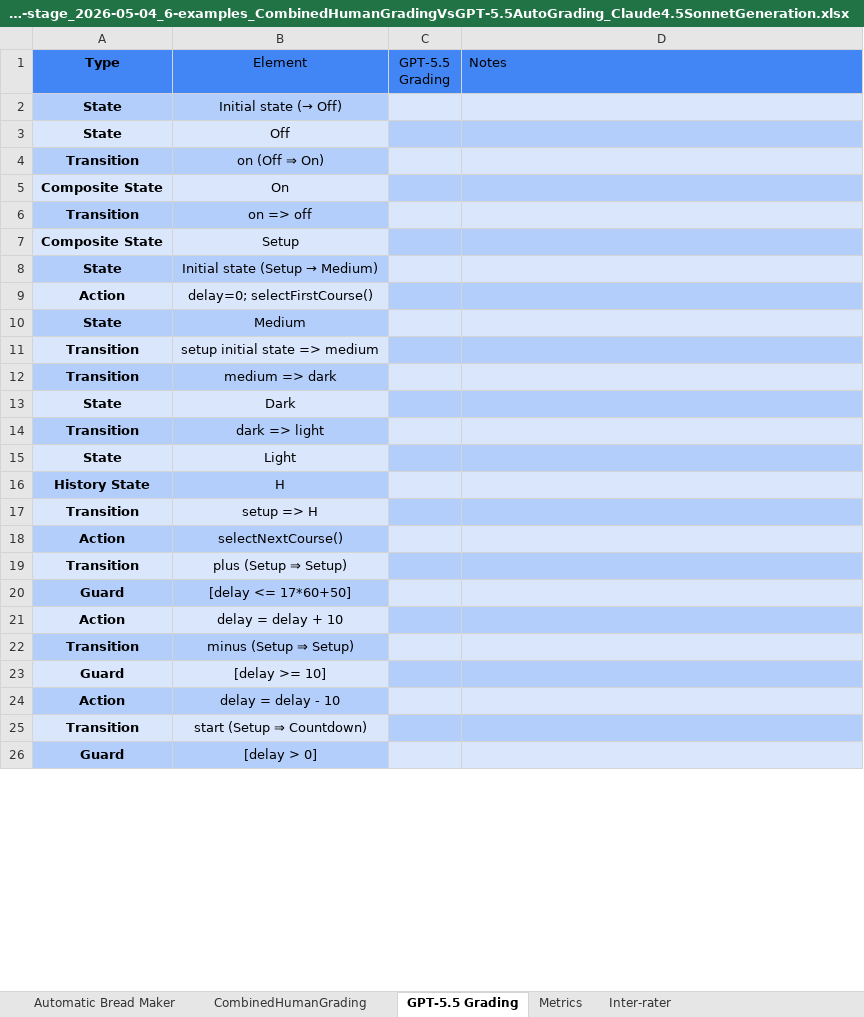
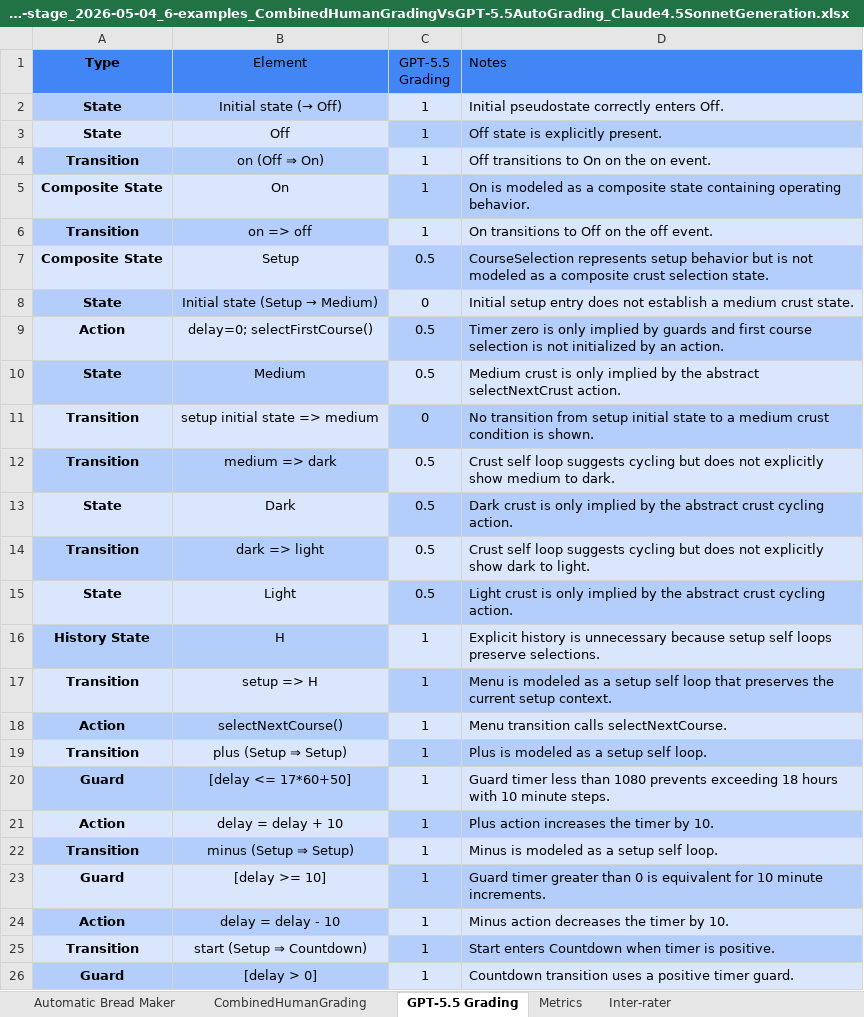
Before and after one commit to ma-nadeau/llm-automated-state-machine-generation-assessment, an Excel workbook: Automatic Bread Maker/Grading/2 stage/2026-03-16/Automatic-Bread-Maker_Grading_2-stage_2026-05-04_6-examples_CombinedHumanGradingVsGPT-5.5AutoGrading_Claude4.5SonnetGeneration.xlsx, sheet GPT-5.5 Grading, drawn as a sheet; only a part is shown; values as stored, in another font and other column widths than the file's, no borders; charts and pictures and table styles not drawn; the diff covers the shown part only; the diff names each change by its address in the sheet, - before the commit and + after, or states it on an @@ line.

```diff
--- a/Automatic Bread Maker/Grading/2 stage/2026-03-16/Automatic-Bread-Maker_Grading_2-stage_2026-05-04_6-examples_CombinedHumanGradingVsGPT-5.5AutoGrading_Claude4.5SonnetGeneration.xlsx (sheet GPT-5.5 Grading)
+++ b/Automatic Bread Maker/Grading/2 stage/2026-03-16/Automatic-Bread-Maker_Grading_2-stage_2026-05-04_6-examples_CombinedHumanGradingVsGPT-5.5AutoGrading_Claude4.5SonnetGeneration.xlsx (sheet GPT-5.5 Grading)
-C2:C6 (GPT-5.5 Grading): (empty)
+C2:C6 (GPT-5.5 Grading): 1
-D2 (Notes): (empty)
+D2 (Notes): Initial pseudostate correctly enters Off.
-D3 (Notes): (empty)
+D3 (Notes): Off state is explicitly present.
-D4 (Notes): (empty)
+D4 (Notes): Off transitions to On on the on event.
-D5 (Notes): (empty)
+D5 (Notes): On is modeled as a composite state containing operating behavior.
-D6 (Notes): (empty)
+D6 (Notes): On transitions to Off on the off event.
-C7 (GPT-5.5 Grading): (empty)
+C7 (GPT-5.5 Grading): 0.5
-D7 (Notes): (empty)
+D7 (Notes): CourseSelection represents setup behavior but is not modeled as a composite crust selection state.
-C8 (GPT-5.5 Grading): (empty)
+C8 (GPT-5.5 Grading): 0
-D8 (Notes): (empty)
+D8 (Notes): Initial setup entry does not establish a medium crust state.
-C9:C10 (GPT-5.5 Grading): (empty)
+C9:C10 (GPT-5.5 Grading): 0.5
-D9 (Notes): (empty)
+D9 (Notes): Timer zero is only implied by guards and first course selection is not initialized by an action.
-D10 (Notes): (empty)
+D10 (Notes): Medium crust is only implied by the abstract selectNextCrust action.
-C11 (GPT-5.5 Grading): (empty)
+C11 (GPT-5.5 Grading): 0
-D11 (Notes): (empty)
+D11 (Notes): No transition from setup initial state to a medium crust condition is shown.
-C12:C15 (GPT-5.5 Grading): (empty)
+C12:C15 (GPT-5.5 Grading): 0.5
-D12 (Notes): (empty)
+D12 (Notes): Crust self loop suggests cycling but does not explicitly show medium to dark.
-D13 (Notes): (empty)
+D13 (Notes): Dark crust is only implied by the abstract crust cycling action.
-D14 (Notes): (empty)
+D14 (Notes): Crust self loop suggests cycling but does not explicitly show dark to light.
-D15 (Notes): (empty)
+D15 (Notes): Light crust is only implied by the abstract crust cycling action.
-C16:C26 (GPT-5.5 Grading): (empty)
+C16:C26 (GPT-5.5 Grading): 1
-D16 (Notes): (empty)
+D16 (Notes): Explicit history is unnecessary because setup self loops preserve selections.
-D17 (Notes): (empty)
+D17 (Notes): Menu is modeled as a setup self loop that preserves the current setup context.
-D18 (Notes): (empty)
+D18 (Notes): Menu transition calls selectNextCourse.
-D19 (Notes): (empty)
+D19 (Notes): Plus is modeled as a setup self loop.
-D20 (Notes): (empty)
+D20 (Notes): Guard timer less than 1080 prevents exceeding 18 hours with 10 minute steps.
-D21 (Notes): (empty)
+D21 (Notes): Plus action increases the timer by 10.
-D22 (Notes): (empty)
+D22 (Notes): Minus is modeled as a setup self loop.
-D23 (Notes): (empty)
+D23 (Notes): Guard timer greater than 0 is equivalent for 10 minute increments.
-D24 (Notes): (empty)
+D24 (Notes): Minus action decreases the timer by 10.
-D25 (Notes): (empty)
+D25 (Notes): Start enters Countdown when timer is positive.
-D26 (Notes): (empty)
+D26 (Notes): Countdown transition uses a positive timer guard.
```
Also changed, not shown: 60 edited cells elsewhere in this sheet, sheet Weighted Cohens Kappa, sheet Inter-rater, sheet Metrics, charts or pictures, Automatic Bread Maker/Grading/2 stage/2026-03-16/Automatic-Bread-Maker_Grading_2-stage_2026-05-04_6-examples_CombinedHumanGradingVsGemini3.1ProPreviewAutoGrading_Claude4.5SonnetGeneration.xlsx, Digital Chess Clock/Grading/2 stage/2026-03-16/Digital-Chess-Clock_Grading_2-stage_2026-05-04_6-examples_CombinedHumanGradingVsGPT-5.5AutoGrading_Claude4.5SonnetGeneration.xlsx, 15 other files.
